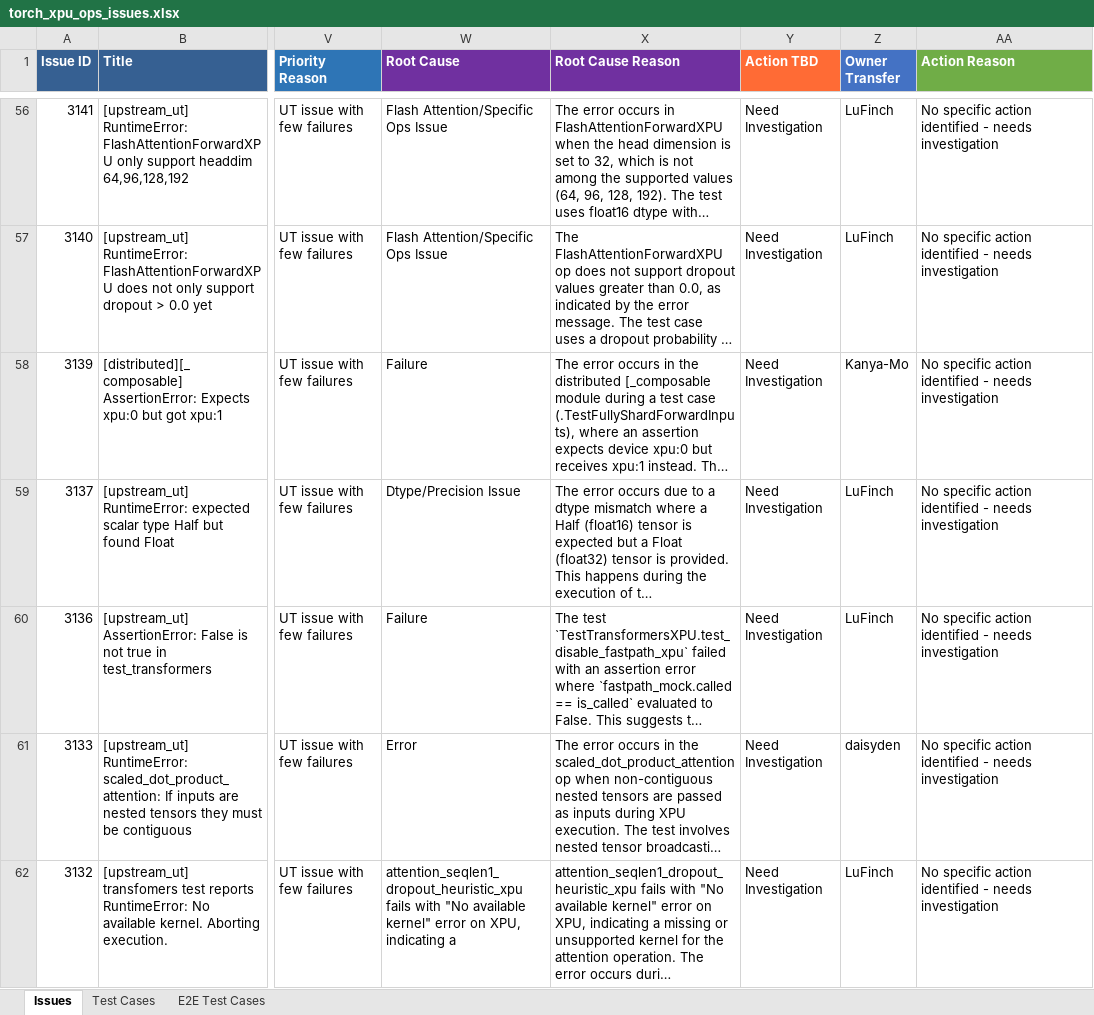
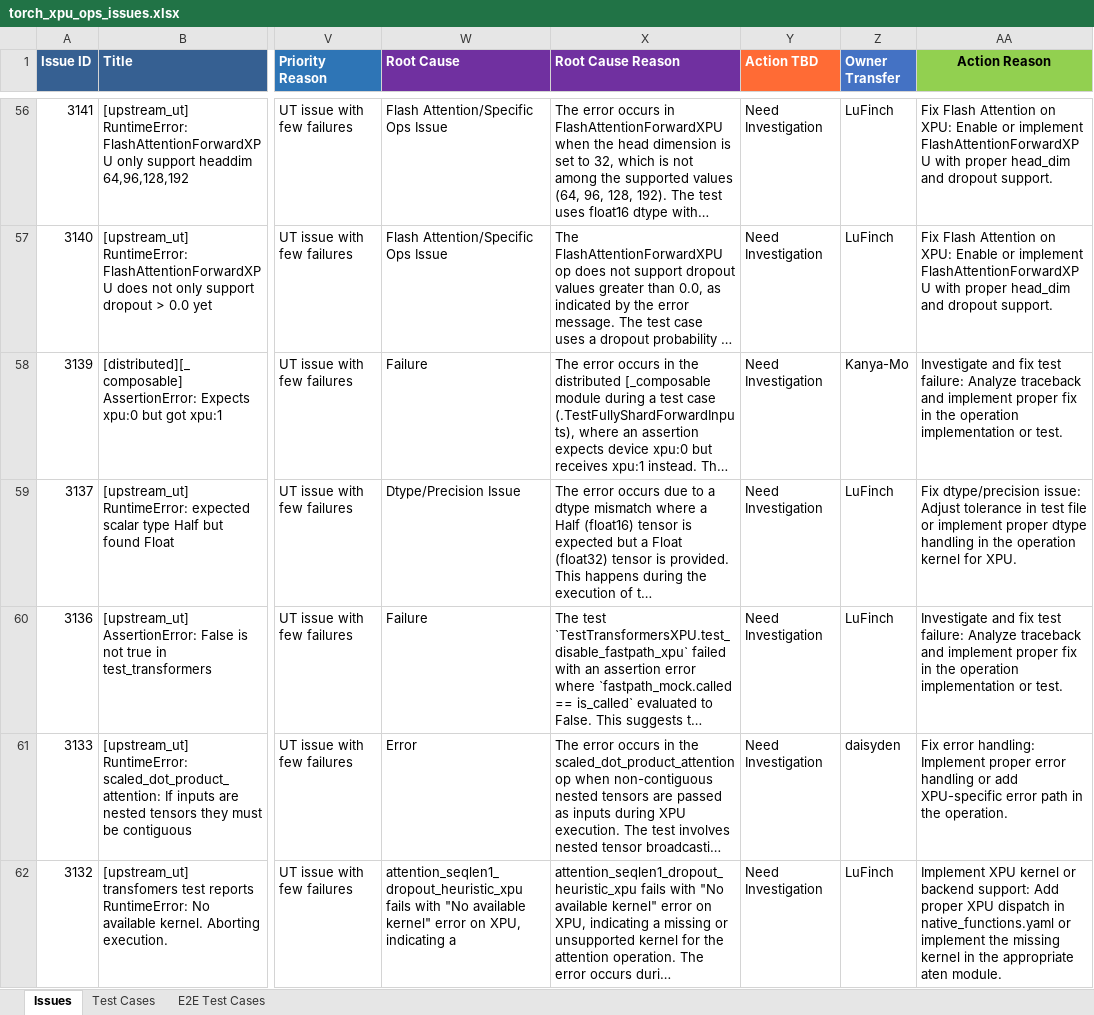
Before and after one commit to daisyden/ai_for_validation, an Excel workbook: opencode/issue_triage/result/torch_xpu_ops_issues.xlsx, sheet Issues, drawn as a sheet; only a part is shown, gaps mark what is left out; long unchanged cells end in …; values as stored, in another font and other column widths than the file's, no borders; the diff covers the shown part only; the diff names each change by its address in the sheet, - before the commit and + after, or states it on an @@ line.

Commit message:
save action_TBD skills

```diff
--- a/opencode/issue_triage/result/torch_xpu_ops_issues.xlsx (sheet Issues)
+++ b/opencode/issue_triage/result/torch_xpu_ops_issues.xlsx (sheet Issues)
@@ AA1 fill: #70AD47 → #92D050, text colour: #FFFFFF → black, alignment: left → center @@
-AA56:AA57 (Action Reason): No specific action identified - needs investigation
+AA56:AA57 (Action Reason): Fix Flash Attention on XPU: Enable or implement FlashAttentionForwardXPU with proper head_dim and dropout support.
-AA58 (Action Reason): No specific action identified - needs investigation
+AA58 (Action Reason): Investigate and fix test failure: Analyze traceback and implement proper fix in the operation implementation or test.
-AA59 (Action Reason): No specific action identified - needs investigation
+AA59 (Action Reason): Fix dtype/precision issue: Adjust tolerance in test file or implement proper dtype handling in the operation kernel for XPU.
-AA60 (Action Reason): No specific action identified - needs investigation
+AA60 (Action Reason): Investigate and fix test failure: Analyze traceback and implement proper fix in the operation implementation or test.
-AA61 (Action Reason): No specific action identified - needs investigation
+AA61 (Action Reason): Fix error handling: Implement proper error handling or add XPU-specific error path in the operation.
-AA62 (Action Reason): No specific action identified - needs investigation
+AA62 (Action Reason): Implement XPU kernel or backend support: Add proper XPU dispatch in native_functions.yaml or implement the missing kernel in the appropriate aten module.
```
Also changed, not shown: 339 edited cells elsewhere in this sheet, 5 other files.
